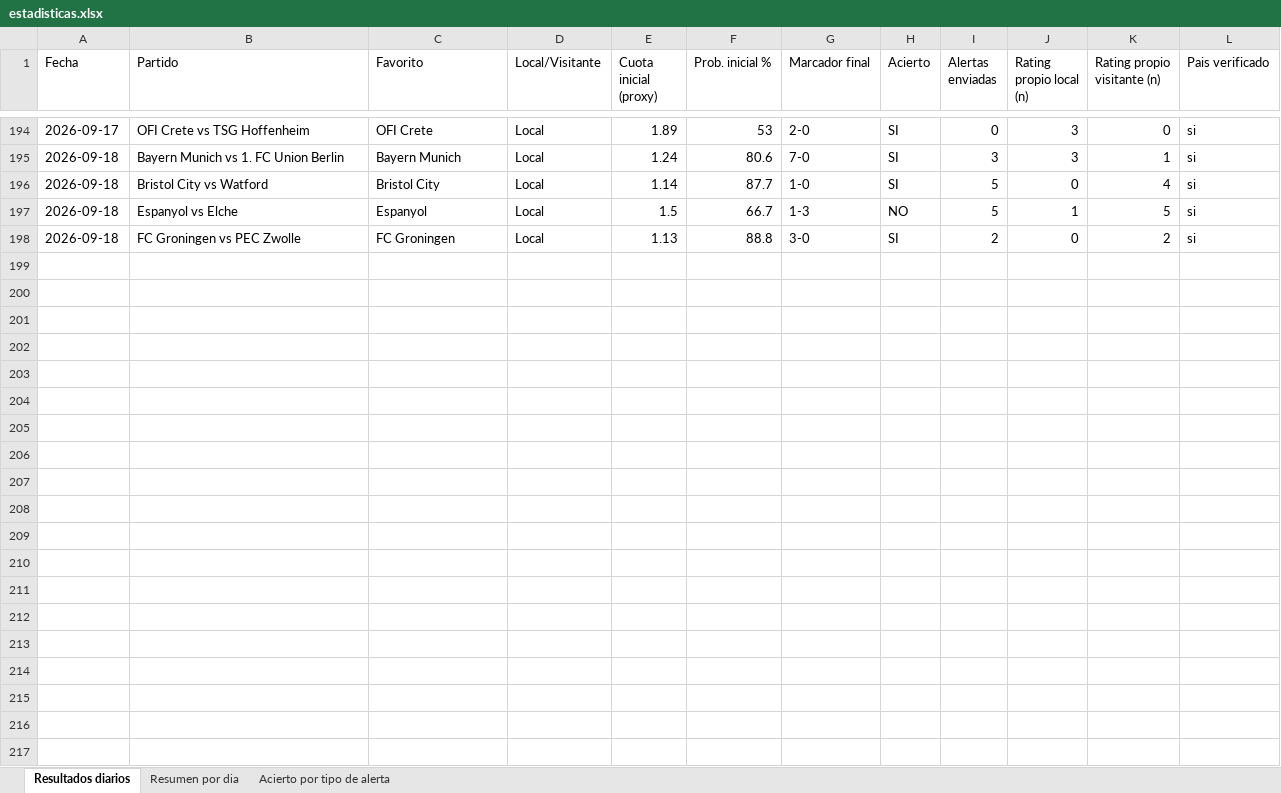
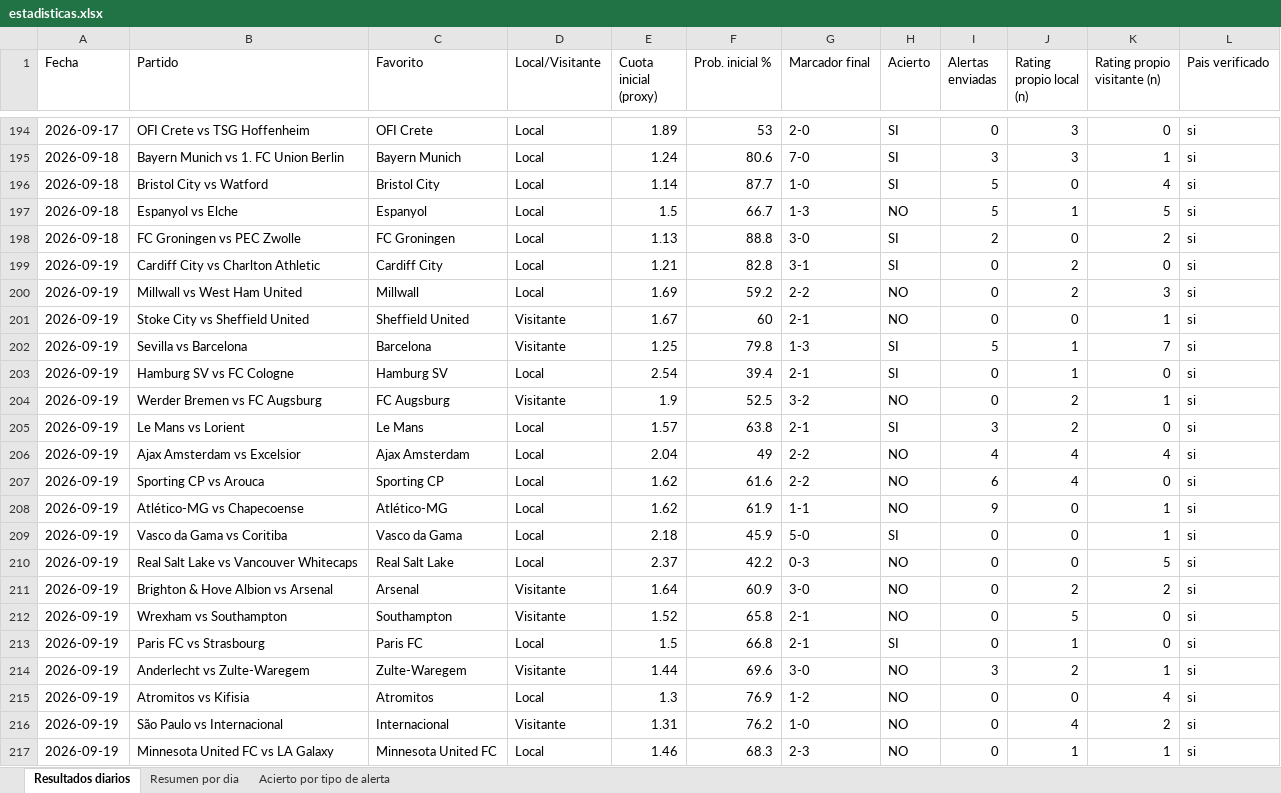
Before and after one commit to erikolivo/alertas-apuestas-espn, an Excel workbook: data/estadisticas.xlsx, sheet Resultados diarios, drawn as a sheet; only a part is shown, gaps mark what is left out; values as stored, in another font and other column widths than the file's, no borders; the diff names each change by its address in the sheet, - before the commit and + after, or states it on an @@ line.

```diff
--- a/data/estadisticas.xlsx (sheet Resultados diarios)
+++ b/data/estadisticas.xlsx (sheet Resultados diarios)
+row 199: 2026-09-19 | Cardiff City vs Charlton Athletic | Cardiff City | Local | 1.21 | 82.8 | 3-1 | SI | 0 | 2 | 0 | si
+row 200: 2026-09-19 | Millwall vs West Ham United | Millwall | Local | 1.69 | 59.2 | 2-2 | NO | 0 | 2 | 3 | si
+row 201: 2026-09-19 | Stoke City vs Sheffield United | Sheffield United | Visitante | 1.67 | 60 | 2-1 | NO | 0 | 0 | 1 | si
+row 202: 2026-09-19 | Sevilla vs Barcelona | Barcelona | Visitante | 1.25 | 79.8 | 1-3 | SI | 5 | 1 | 7 | si
+row 203: 2026-09-19 | Hamburg SV vs FC Cologne | Hamburg SV | Local | 2.54 | 39.4 | 2-1 | SI | 0 | 1 | 0 | si
+row 204: 2026-09-19 | Werder Bremen vs FC Augsburg | FC Augsburg | Visitante | 1.9 | 52.5 | 3-2 | NO | 0 | 2 | 1 | si
+row 205: 2026-09-19 | Le Mans vs Lorient | Le Mans | Local | 1.57 | 63.8 | 2-1 | SI | 3 | 2 | 0 | si
+row 206: 2026-09-19 | Ajax Amsterdam vs Excelsior | Ajax Amsterdam | Local | 2.04 | 49 | 2-2 | NO | 4 | 4 | 4 | si
+row 207: 2026-09-19 | Sporting CP vs Arouca | Sporting CP | Local | 1.62 | 61.6 | 2-2 | NO | 6 | 4 | 0 | si
+row 208: 2026-09-19 | Atlético-MG vs Chapecoense | Atlético-MG | Local | 1.62 | 61.9 | 1-1 | NO | 9 | 0 | 1 | si
+row 209: 2026-09-19 | Vasco da Gama vs Coritiba | Vasco da Gama | Local | 2.18 | 45.9 | 5-0 | SI | 0 | 0 | 1 | si
+row 210: 2026-09-19 | Real Salt Lake vs Vancouver Whitecaps | Real Salt Lake | Local | 2.37 | 42.2 | 0-3 | NO | 0 | 0 | 5 | si
+row 211: 2026-09-19 | Brighton & Hove Albion vs Arsenal | Arsenal | Visitante | 1.64 | 60.9 | 3-0 | NO | 0 | 2 | 2 | si
+row 212: 2026-09-19 | Wrexham vs Southampton | Southampton | Visitante | 1.52 | 65.8 | 2-1 | NO | 0 | 5 | 0 | si
+row 213: 2026-09-19 | Paris FC vs Strasbourg | Paris FC | Local | 1.5 | 66.8 | 2-1 | SI | 0 | 1 | 0 | si
+row 214: 2026-09-19 | Anderlecht vs Zulte-Waregem | Zulte-Waregem | Visitante | 1.44 | 69.6 | 3-0 | NO | 3 | 2 | 1 | si
+row 215: 2026-09-19 | Atromitos vs Kifisia | Atromitos | Local | 1.3 | 76.9 | 1-2 | NO | 0 | 0 | 4 | si
+row 216: 2026-09-19 | São Paulo vs Internacional | Internacional | Visitante | 1.31 | 76.2 | 1-0 | NO | 0 | 4 | 2 | si
+row 217: 2026-09-19 | Minnesota United FC vs LA Galaxy | Minnesota United FC | Local | 1.46 | 68.3 | 2-3 | NO | 0 | 1 | 1 | si
```
Also changed, not shown: sheet Acierto por tipo de alerta, sheet Resumen por dia, 4 other files.
